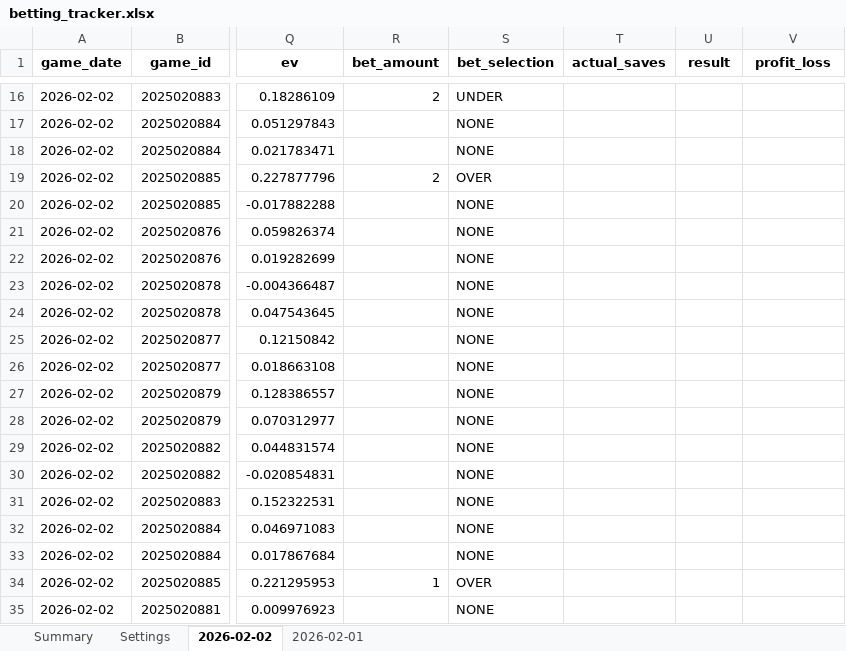
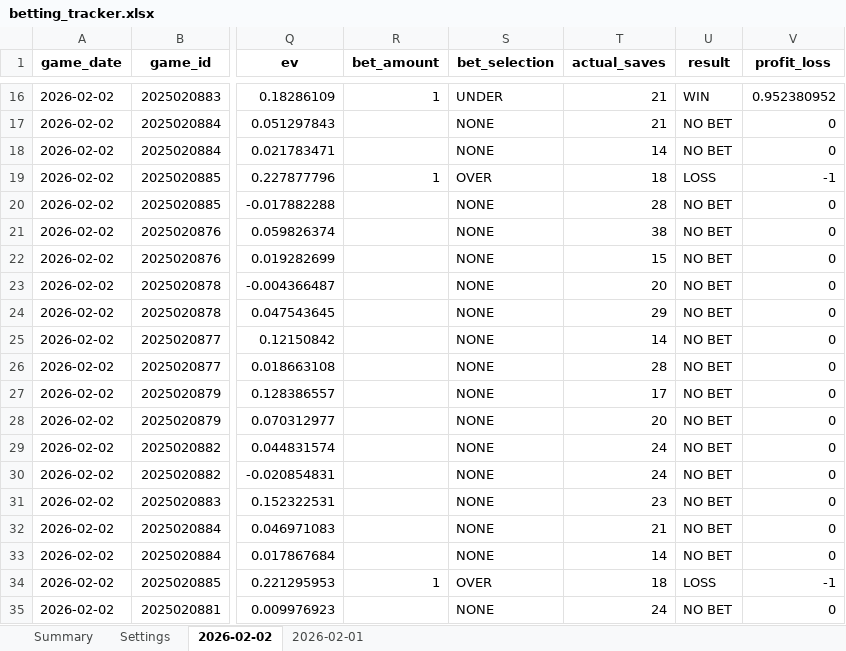
Before and after one commit to jjakemoss/saves-model-v3, an Excel workbook: betting_tracker.xlsx, sheet 2026-02-02, drawn as a sheet; only a part is shown, gaps mark what is left out; values as stored, in another font and other column widths than the file's, no borders; the diff covers the shown part only; the diff names each change by its address in the sheet, - before the commit and + after, or states it on an @@ line.

```diff
--- a/betting_tracker.xlsx (sheet 2026-02-02)
+++ b/betting_tracker.xlsx (sheet 2026-02-02)
-R16 (bet_amount): 2
+R16 (bet_amount): 1
-T16:T17 (actual_saves): (empty)
+T16:T17 (actual_saves): 21
-U16 (result): (empty)
+U16 (result): WIN
-V16 (profit_loss): (empty)
+V16 (profit_loss): 0.952380952
-U17:U18 (result): (empty)
+U17:U18 (result): NO BET
-V17:V18 (profit_loss): (empty)
+V17:V18 (profit_loss): 0
-T18 (actual_saves): (empty)
+T18 (actual_saves): 14
-R19 (bet_amount): 2
+R19 (bet_amount): 1
-T19 (actual_saves): (empty)
+T19 (actual_saves): 18
-U19 (result): (empty)
+U19 (result): LOSS
-V19 (profit_loss): (empty)
+V19 (profit_loss): -1
-T20 (actual_saves): (empty)
+T20 (actual_saves): 28
-U20:U33 (result): (empty)
+U20:U33 (result): NO BET
-V20:V33 (profit_loss): (empty)
+V20:V33 (profit_loss): 0
-T21 (actual_saves): (empty)
+T21 (actual_saves): 38
-T22 (actual_saves): (empty)
+T22 (actual_saves): 15
-T23 (actual_saves): (empty)
+T23 (actual_saves): 20
-T24 (actual_saves): (empty)
+T24 (actual_saves): 29
-T25 (actual_saves): (empty)
+T25 (actual_saves): 14
-T26 (actual_saves): (empty)
+T26 (actual_saves): 28
-T27 (actual_saves): (empty)
+T27 (actual_saves): 17
-T28 (actual_saves): (empty)
+T28 (actual_saves): 20
-T29:T30 (actual_saves): (empty)
+T29:T30 (actual_saves): 24
-T31 (actual_saves): (empty)
+T31 (actual_saves): 23
-T32 (actual_saves): (empty)
+T32 (actual_saves): 21
-T33 (actual_saves): (empty)
+T33 (actual_saves): 14
-T34 (actual_saves): (empty)
+T34 (actual_saves): 18
-U34 (result): (empty)
+U34 (result): LOSS
-V34 (profit_loss): (empty)
+V34 (profit_loss): -1
-T35 (actual_saves): (empty)
+T35 (actual_saves): 24
-U35 (result): (empty)
+U35 (result): NO BET
-V35 (profit_loss): (empty)
+V35 (profit_loss): 0
```
Also changed, not shown: 97 edited cells elsewhere in this sheet.
